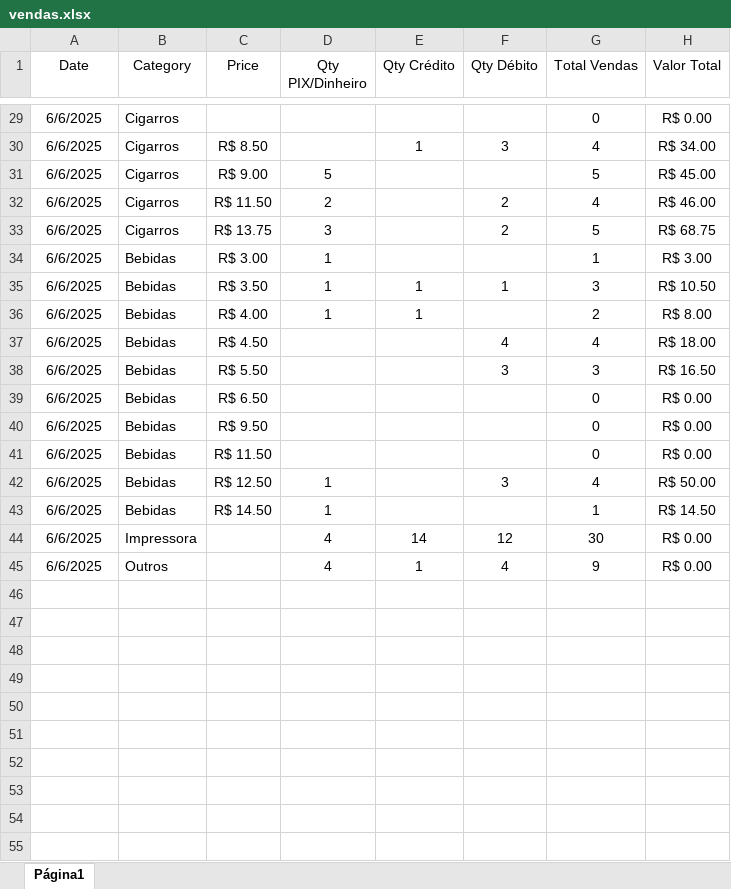
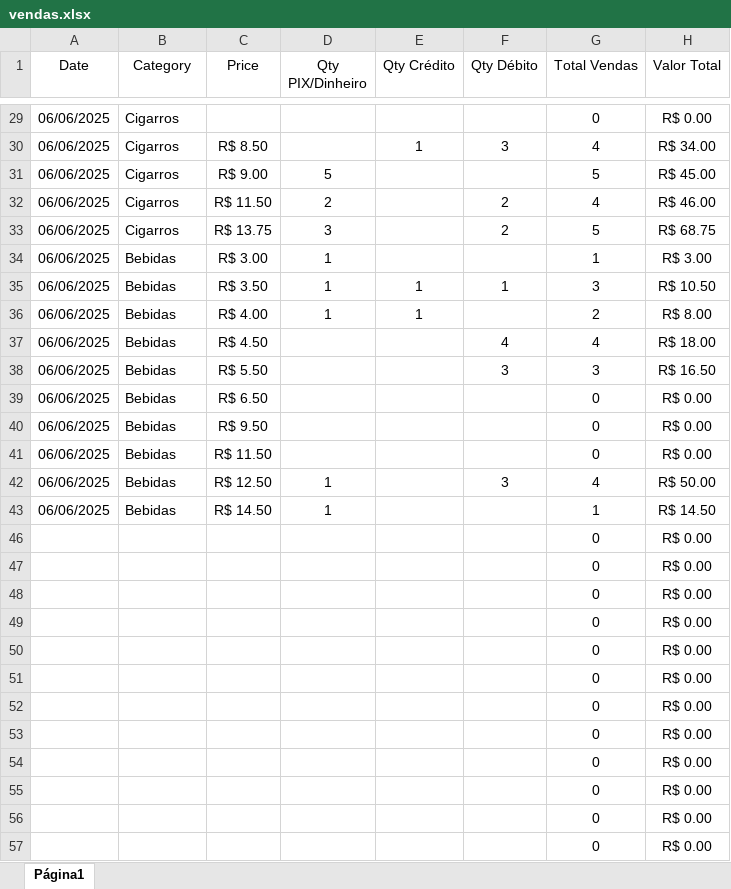
Before and after one commit to Eduardo-Peruzzo/dashboard-streamlit-projetoBI, an Excel workbook: vendas.xlsx, sheet Página1, drawn as a sheet; only a part is shown, gaps mark what is left out; values as stored, in another font and other column widths than the file's, no borders; charts and pictures and table styles not drawn; removed rows and columns are numbered as before the commit, all else as after; the diff covers the shown part only; the diff names each change by its address in the sheet, - before the commit and + after, or states it on an @@ line.

```diff
--- a/vendas.xlsx (sheet Página1)
+++ b/vendas.xlsx (sheet Página1)
-A29:A43 (Date): 6/6/2025
+A29:A43 (Date): 06/06/2025
-row 44: 6/6/2025 | Impressora |  | 4 | 14 | 12 | 30 | R$ 0.00
-row 45: 6/6/2025 | Outros |  | 4 | 1 | 4 | 9 | R$ 0.00
+row 46:  |  |  |  |  |  | 0 | R$ 0.00
+row 47:  |  |  |  |  |  | 0 | R$ 0.00
+row 48:  |  |  |  |  |  | 0 | R$ 0.00
+row 49:  |  |  |  |  |  | 0 | R$ 0.00
+row 50:  |  |  |  |  |  | 0 | R$ 0.00
+row 51:  |  |  |  |  |  | 0 | R$ 0.00
+row 52:  |  |  |  |  |  | 0 | R$ 0.00
+row 53:  |  |  |  |  |  | 0 | R$ 0.00
+row 54:  |  |  |  |  |  | 0 | R$ 0.00
+row 55:  |  |  |  |  |  | 0 | R$ 0.00
+row 56:  |  |  |  |  |  | 0 | R$ 0.00
+row 57:  |  |  |  |  |  | 0 | R$ 0.00
```
Also changed, not shown: 43 added rows, 2 removed rows and 27 edited cells elsewhere in this sheet, hidden cells, charts or pictures.
